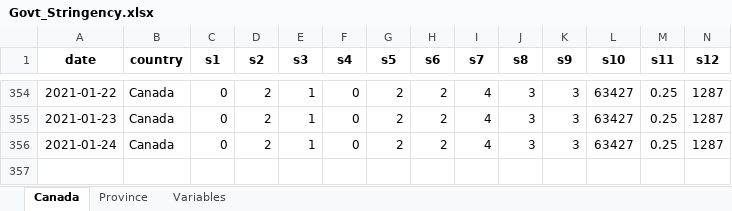
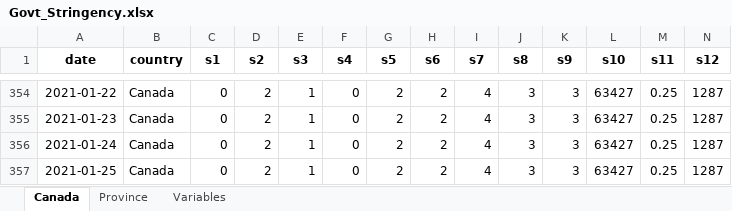
Before and after one commit to minnzc/Canada_COVID19, an Excel workbook: input_data/Govt_Stringency.xlsx, sheet Canada, drawn as a sheet; only a part is shown, gaps mark what is left out; values as stored, in another font and other column widths than the file's, no borders; rows hold the shown columns only; the diff names each change by its address in the sheet, - before the commit and + after, or states it on an @@ line.

```diff
--- a/input_data/Govt_Stringency.xlsx (sheet Canada)
+++ b/input_data/Govt_Stringency.xlsx (sheet Canada)
+row 357: 2021-01-25 | Canada | 0 | 2 | 1 | 0 | 2 | 2 | 4 | 3 | 3 | 63427 | 0.25 | 1287
```
Also changed, not shown: sheet Province, input_data/Govt_Response.xlsx, 17 other files.
